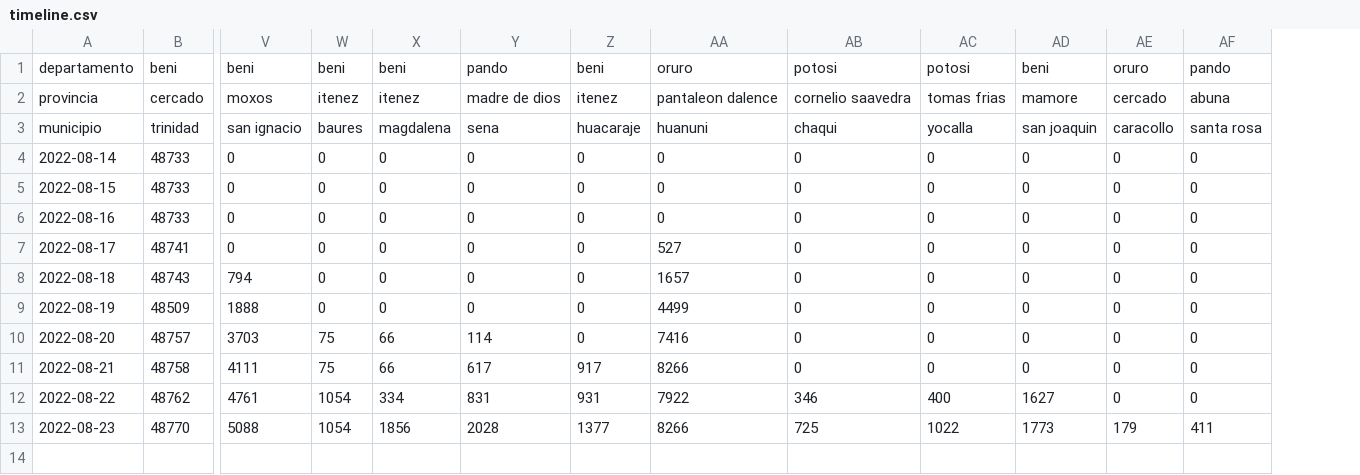
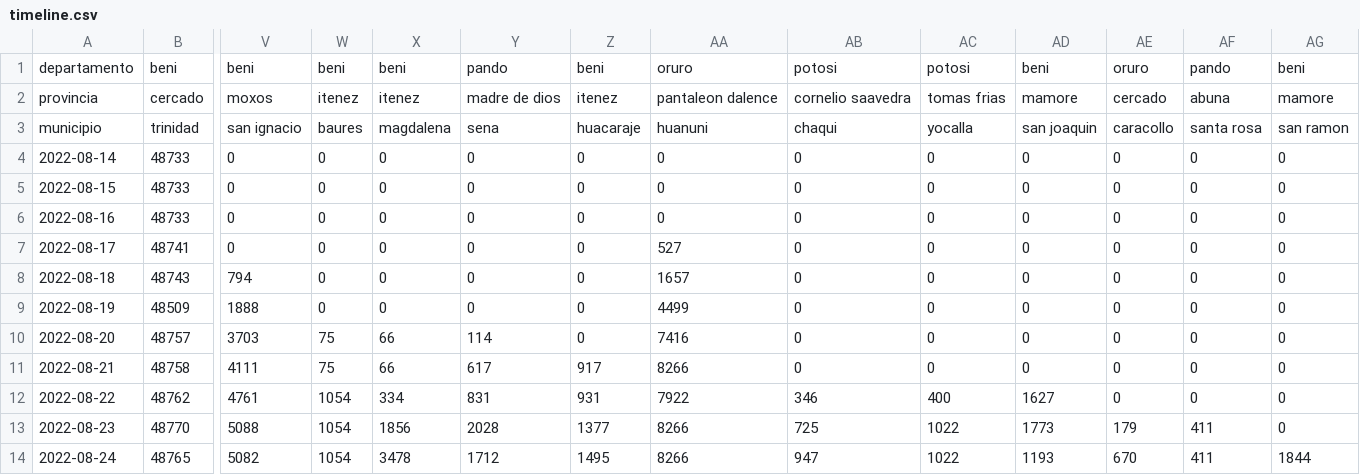
Before and after one commit to mauforonda/avance_censo, a CSV file: data/cartografia/timeline.csv, drawn as a sheet; only a part is shown, gaps mark what is left out; rows hold the shown columns only; the diff names each change by its address in the sheet, - before the commit and + after, or states it on an @@ line.

```diff
--- a/data/cartografia/timeline.csv
+++ b/data/cartografia/timeline.csv
+column AG, rows 1-13: beni | mamore | san ramon | 0 | 0 | 0 | 0 | 0 | 0 | 0 | 0 | 0 | 0
+row 14: 2022-08-24 | 48765 | 5082 | 1054 | 3478 | 1712 | 1495 | 8266 | 947 | 1022 | 1193 | 670 | 411 | 1844
```
Also changed, not shown: data/cartografia/departamentos/beni.csv, data/cartografia/departamentos/pando.csv, 5 other files.
